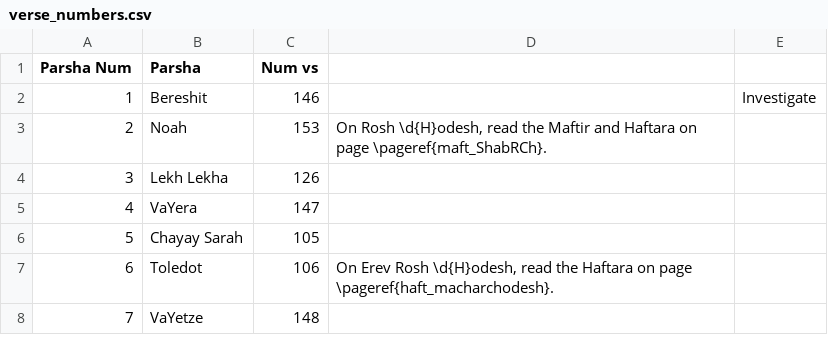
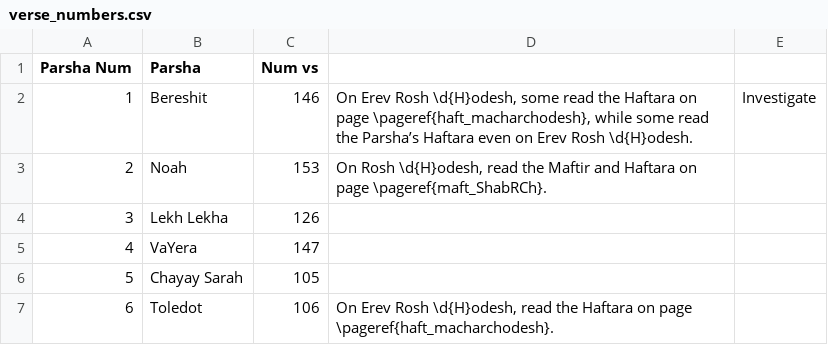
Before and after one commit to nkasimer/Chumash_Kasimer, a CSV file: source_files/verse_numbers.csv, drawn as a sheet; only a part is shown; the shorter side is filled out with more unchanged rows.

Commit message:
Running Numbers
Fixing extra space in two-lang format

```diff
--- a/source_files/verse_numbers.csv
+++ b/source_files/verse_numbers.csv
@@ -1,3 +1,3 @@
 Parsha Num,Parsha,Num vs,,
-1,Bereshit,146,,Investigate
+1,Bereshit,146,"On Erev Rosh \d{H}odesh, some read the Haftara on page \pageref{haft_macharchodesh}, while some read the Parsha’s Haftara even on Erev Rosh \d{H}odesh.",Investigate
 2,Noah,153,"On Rosh \d{H}odesh, read the Maftir and Haftara on page \pageref{maft_ShabRCh}.",
```
Also changed, not shown: 9 other files.
